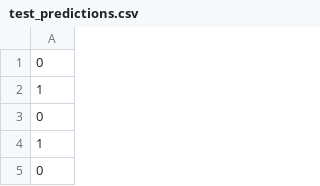
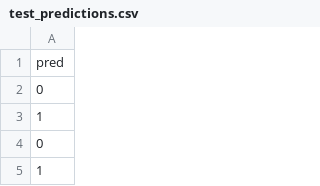
Before and after one commit to TeusM224/P02_Data06, a CSV file: test_predictions.csv, drawn as a sheet; only a part is shown; the shorter side is filled out with more unchanged rows; the diff names each change by its address in the sheet, - before the commit and + after, or states it on an @@ line.

Commit message:
Add files via upload

```diff
--- a/test_predictions.csv
+++ b/test_predictions.csv
+row 1: pred
```
